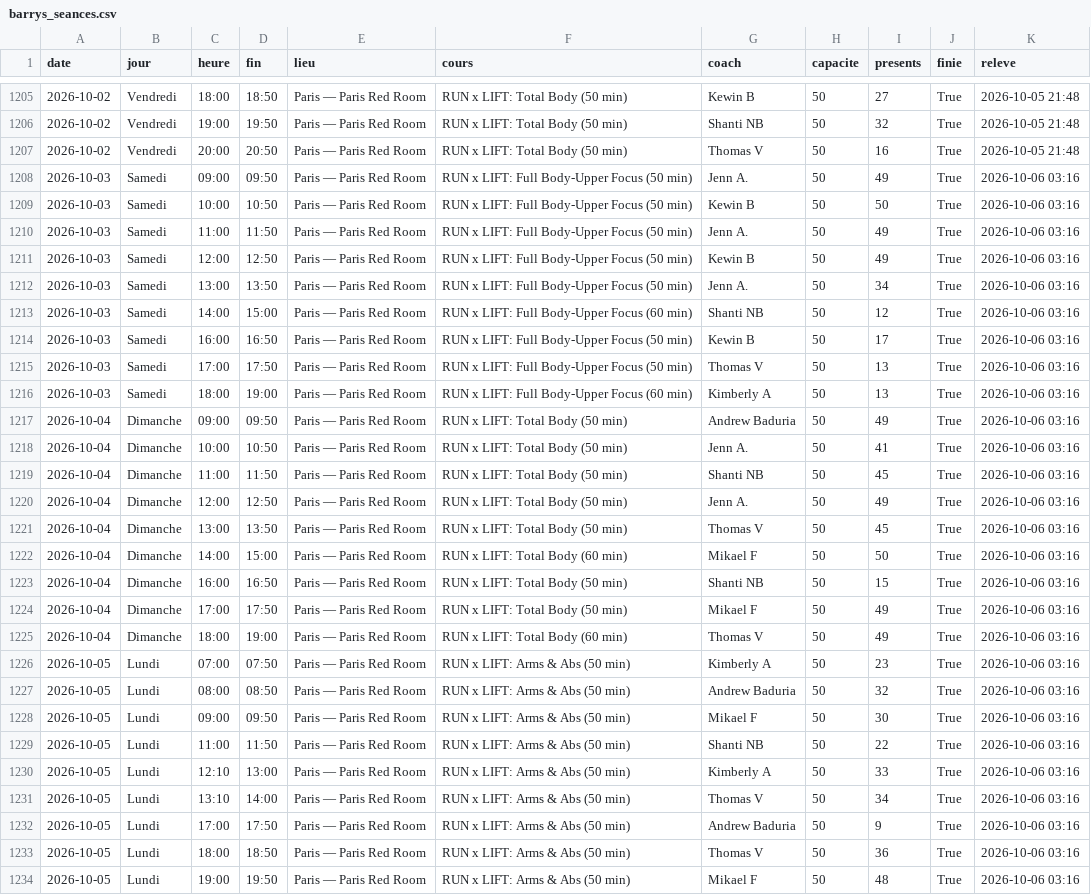
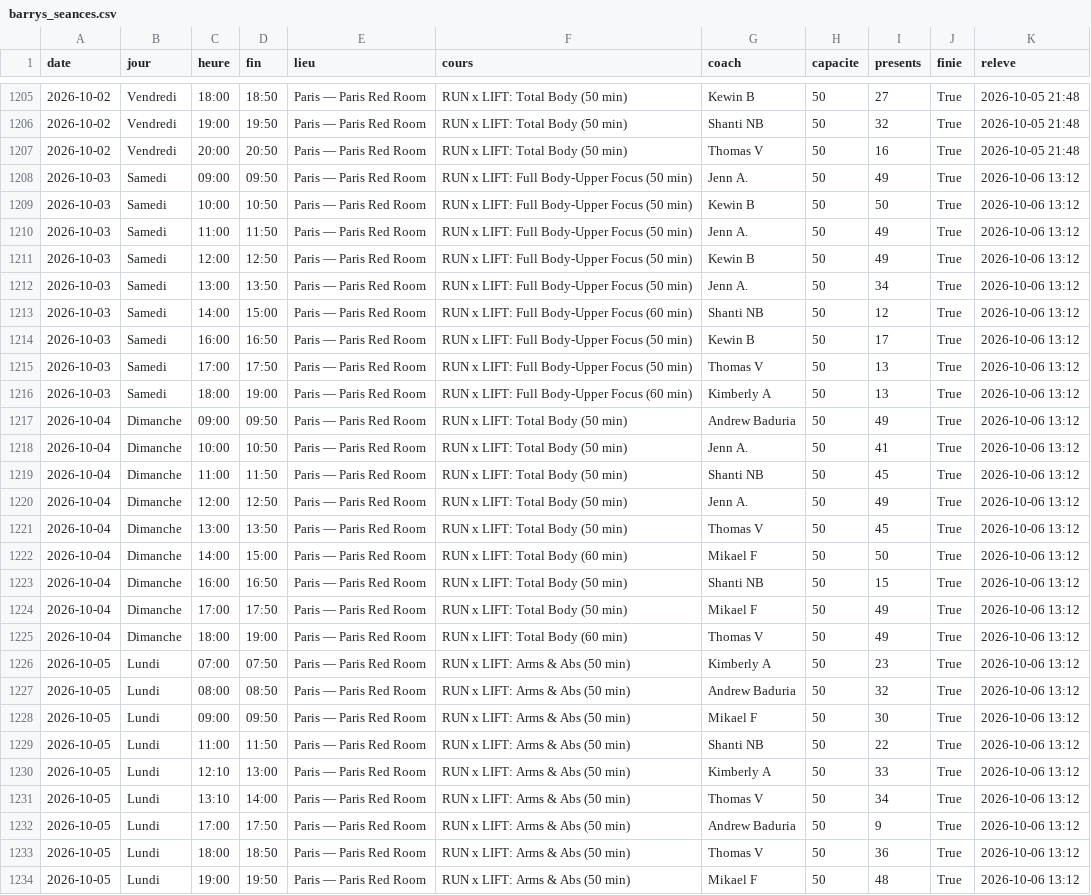
Before and after one commit to sbbb-git/reset, a CSV file: barrys_seances.csv, drawn as a sheet; only a part is shown, gaps mark what is left out; the diff covers the shown part only; the diff names each change by its address in the sheet, - before the commit and + after, or states it on an @@ line.

```diff
--- a/barrys_seances.csv
+++ b/barrys_seances.csv
-K1208:K1234 (releve): 2026-10-06 03:16
+K1208:K1234 (releve): 2026-10-06 13:12
```
Also changed, not shown: 59 edited cells elsewhere in this file, santroch_seances.csv, 13 other files.
